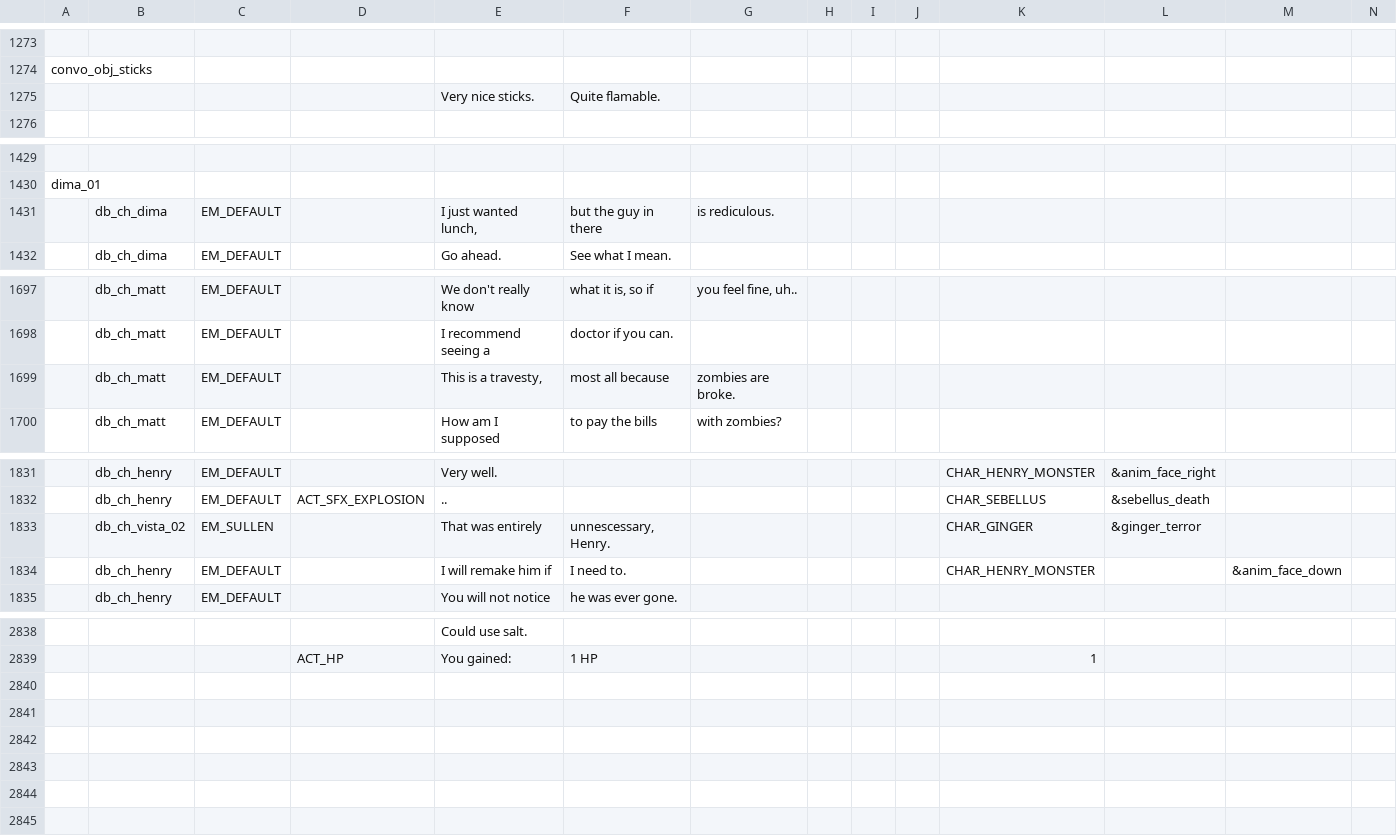
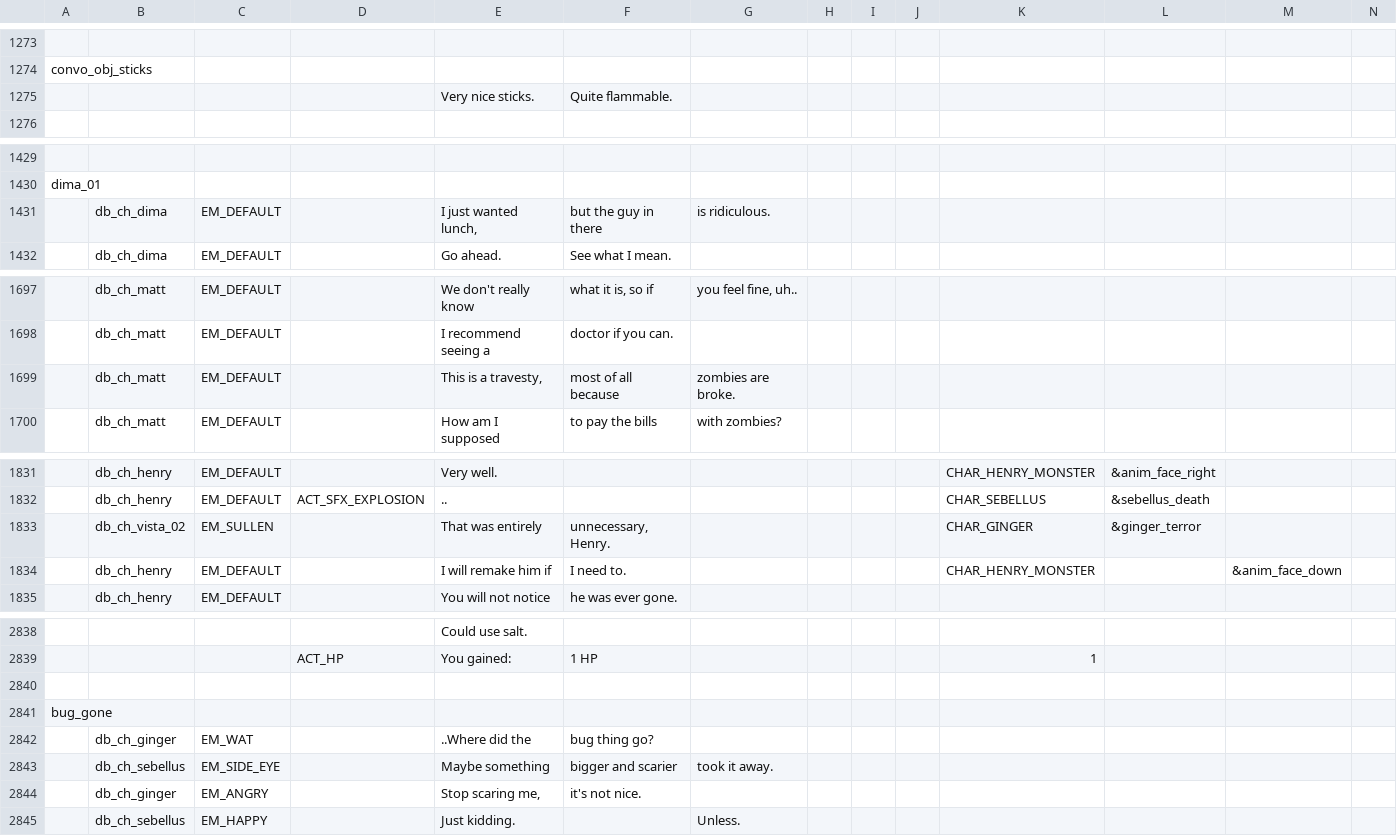
Before and after one commit to EHowardHill/GlassEyes, a TSV file: dialogue.tsv, drawn as a sheet; only a part is shown, gaps mark what is left out; rows hold the shown columns only; the diff covers the shown part only; the diff names each change by its address in the sheet, - before the commit and + after, or states it on an @@ line.

```diff
--- a/dialogue.tsv
+++ b/dialogue.tsv
-F1275: Quite flamable.
+F1275: Quite flammable.
-G1431: is rediculous.
+G1431: is ridiculous.
-F1699: most all because
+F1699: most of all because
-F1833: unnescessary, Henry.
+F1833: unnecessary, Henry.
+row 2840: (empty)
+row 2841: bug_gone
+row 2842:  | db_ch_ginger | EM_WAT |  | ..Where did the | bug thing go?
+row 2843:  | db_ch_sebellus | EM_SIDE_EYE |  | Maybe something | bigger and scarier | took it away.
+row 2844:  | db_ch_ginger | EM_ANGRY |  | Stop scaring me, | it's not nice.
+row 2845:  | db_ch_sebellus | EM_HAPPY |  | Just kidding. |  | Unless.
```
Also changed, not shown: 1 edited cell elsewhere in this file, 6 other files.
